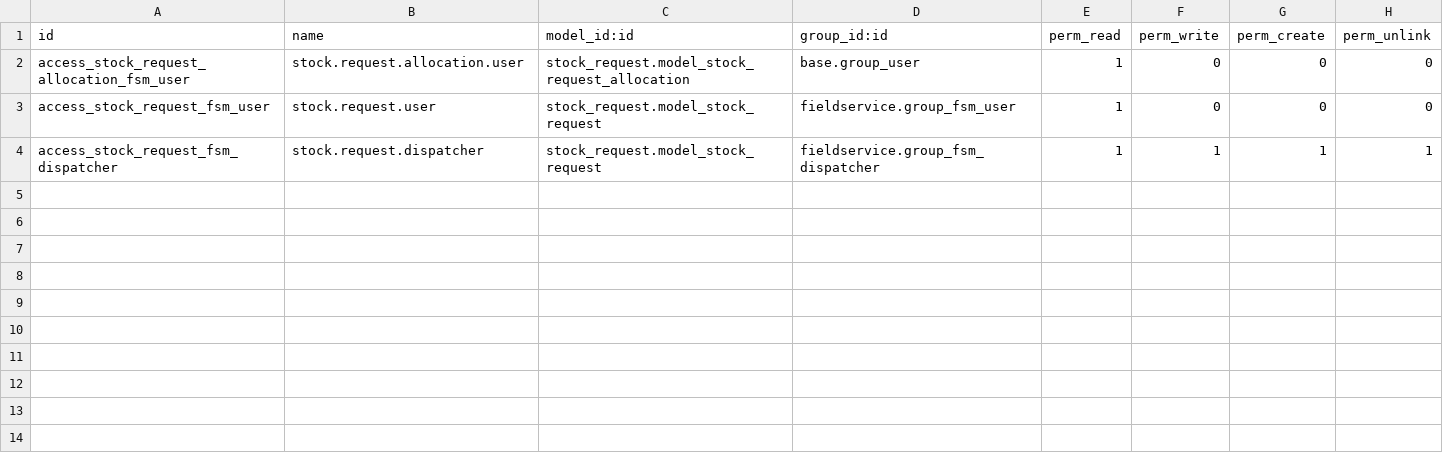
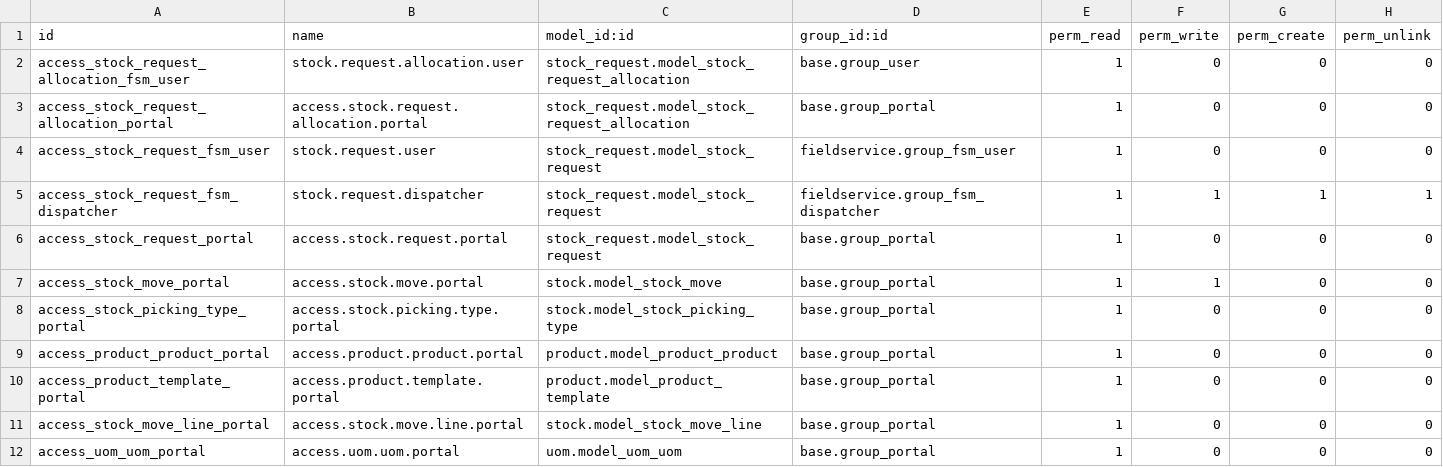
Before and after one commit to ursais/field-service, a CSV file: fieldservice_stock/security/ir.model.access.csv, drawn as a sheet.

Commit message:
[IMP] Gave Access to portal user.

```diff
--- a/fieldservice_stock/security/ir.model.access.csv
+++ b/fieldservice_stock/security/ir.model.access.csv
@@ -2,3 +2,11 @@ id,name,model_id:id,group_id:id,perm_read,perm_write,perm_create,perm_unlink
 access_stock_request_allocation_fsm_user,stock.request.allocation.user,stock_request.model_stock_request_allocation,base.group_user,1,0,0,0
+access_stock_request_allocation_portal,access.stock.request.allocation.portal,stock_request.model_stock_request_allocation,base.group_portal,1,0,0,0
 access_stock_request_fsm_user,stock.request.user,stock_request.model_stock_request,fieldservice.group_fsm_user,1,0,0,0
 access_stock_request_fsm_dispatcher,stock.request.dispatcher,stock_request.model_stock_request,fieldservice.group_fsm_dispatcher,1,1,1,1
+access_stock_request_portal,access.stock.request.portal,stock_request.model_stock_request,base.group_portal,1,0,0,0
+access_stock_move_portal,access.stock.move.portal,stock.model_stock_move,base.group_portal,1,1,0,0
+access_stock_picking_type_portal,access.stock.picking.type.portal,stock.model_stock_picking_type,base.group_portal,1,0,0,0
+access_product_product_portal,access.product.product.portal,product.model_product_product,base.group_portal,1,0,0,0
+access_product_template_portal,access.product.template.portal,product.model_product_template,base.group_portal,1,0,0,0
+access_stock_move_line_portal,access.stock.move.line.portal,stock.model_stock_move_line,base.group_portal,1,0,0,0
+access_uom_uom_portal,access.uom.uom.portal,uom.model_uom_uom,base.group_portal,1,0,0,0
```
